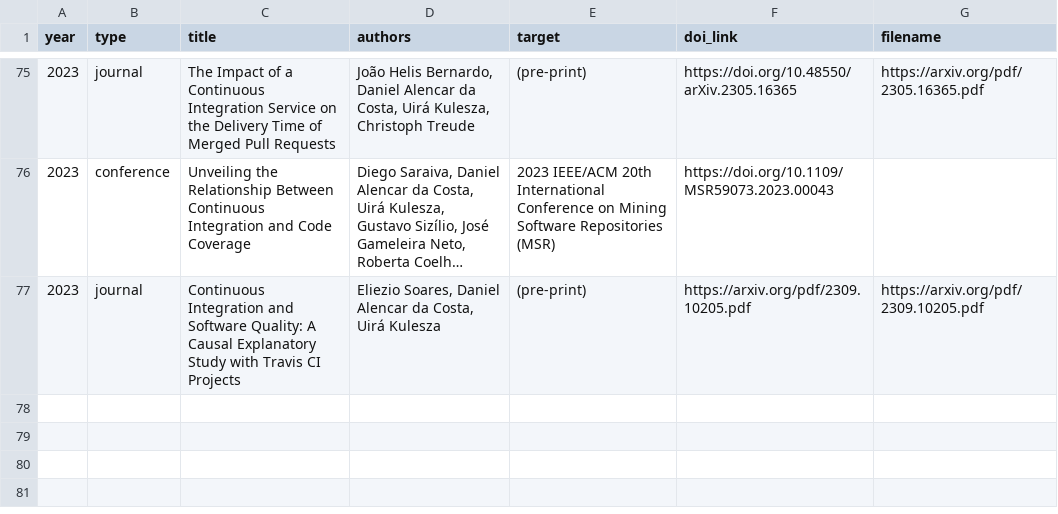
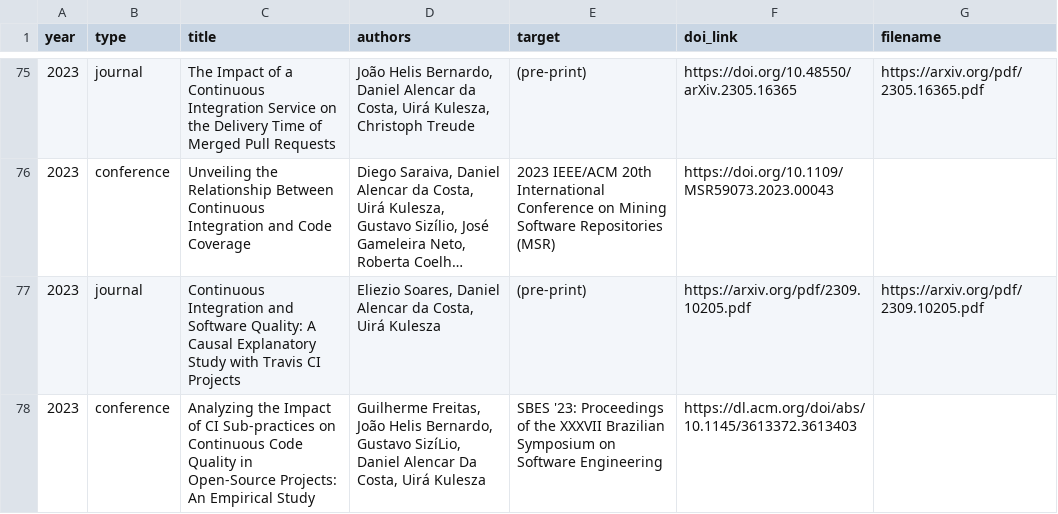
Before and after one commit to caseufrn/caseufrn.github.io, a CSV file: _data/publications.csv, drawn as a sheet; only a part is shown, gaps mark what is left out; long unchanged cells end in …; the diff names each change by its address in the sheet, - before the commit and + after, or states it on an @@ line.

Commit message:
upupdate publications
Signed-off-by: Jadson Santos <jadson.santos@ufrn.br>

```diff
--- a/_data/publications.csv
+++ b/_data/publications.csv
+row 78: 2023 | conference | Analyzing the Impact of CI Sub-practices on Continuous Code Quality in Open-Source Projects: An Empirical Study | Guilherme Freitas, João Helis Bernardo, Gustavo SizíLio, Daniel Alencar Da Costa, Uirá Kulesza | SBES '23: Proceedings of the XXXVII Brazilian Symposium on Software Engineering | https://dl.acm.org/doi/abs/10.1145/3613372.3613403
```
